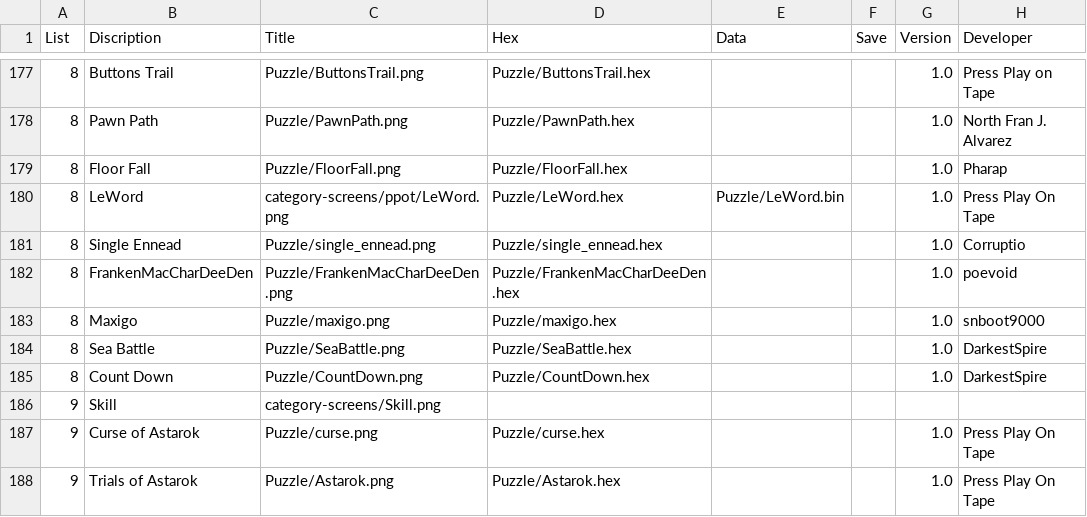
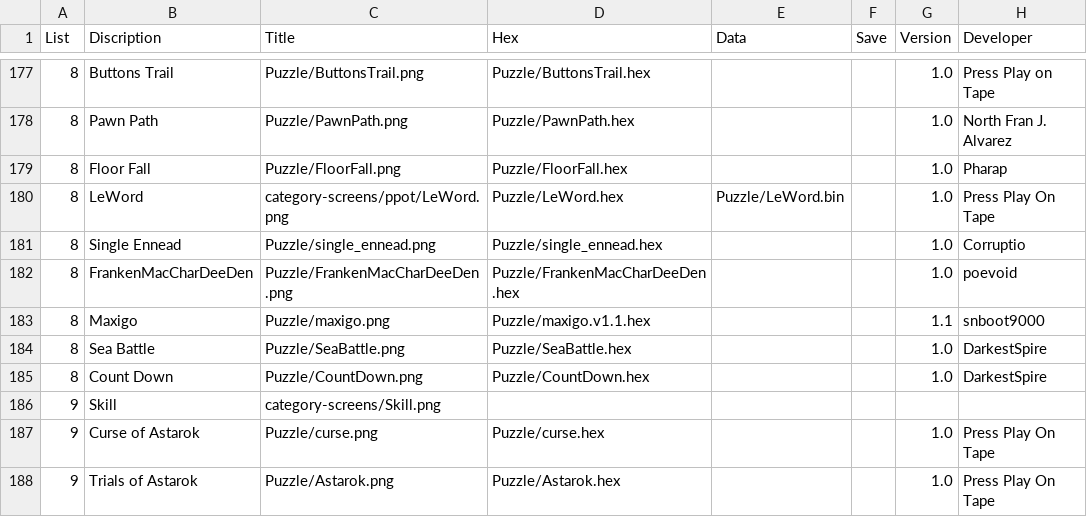
Before and after one commit to filmote/CartBuilder, a CSV file: flashcart-index.csv, drawn as a sheet; only a part is shown, gaps mark what is left out; the diff names each change by its address in the sheet, - before the commit and + after, or states it on an @@ line.

```diff
--- a/flashcart-index.csv
+++ b/flashcart-index.csv
-D183 (Hex): Puzzle/maxigo.hex
+D183 (Hex): Puzzle/maxigo.v1.1.hex
-G183 (Version): 1.0
+G183 (Version): 1.1
```
Also changed, not shown: 2 other files.
